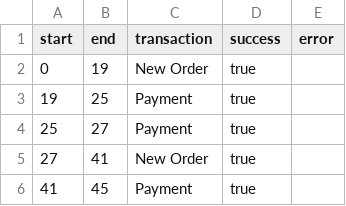
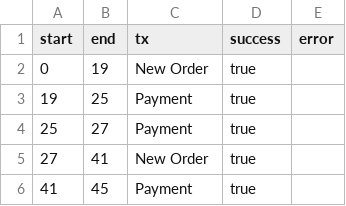
Before and after one commit to comnik/consistent-hashing-results, a CSV file: out.csv, drawn as a sheet; only a part is shown.

Commit message:
Fix table layout

```diff
--- a/out.csv
+++ b/out.csv
@@ -1,2 +1,2 @@
-start,end,transaction,success,error
+start,end,tx,success,error
 0,19,New Order,true,
```
Also changed, not shown: 2 other files.
